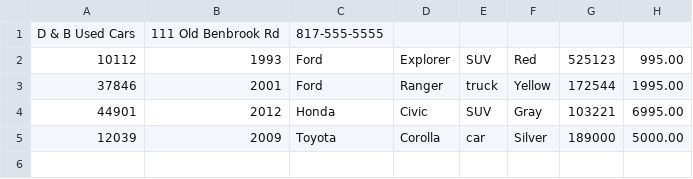
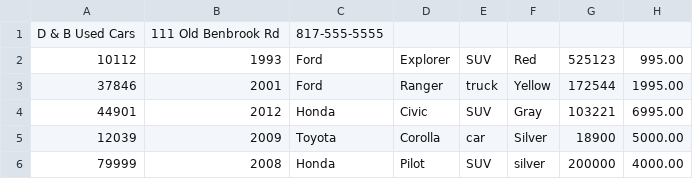
Before and after one commit to Revilite/workbook-4, a CSV file: car-workshop/src/main/resources/WorkshopFiles/inventory.csv, drawn as a sheet; the diff names each change by its address in the sheet, - before the commit and + after, or states it on an @@ line.

```diff
--- a/car-workshop/src/main/resources/WorkshopFiles/inventory.csv
+++ b/car-workshop/src/main/resources/WorkshopFiles/inventory.csv
-G5: 189000
+G5: 18900
+row 6: 79999 | 2008 | Honda | Pilot | SUV | silver | 200000 | 4000.00
```
Also changed, not shown: 3 other files.
